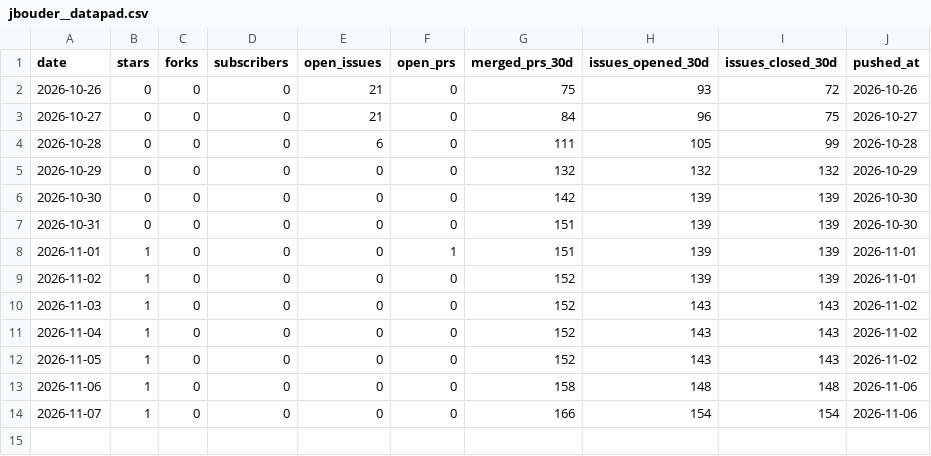
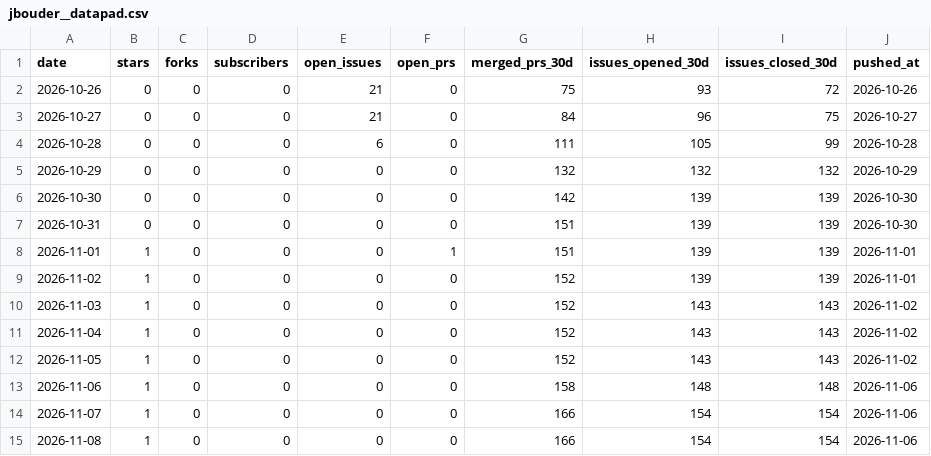
Before and after one commit to jbouder/pulse, a CSV file: data/repos/health/jbouder__datapad.csv, drawn as a sheet.

```diff
--- a/data/repos/health/jbouder__datapad.csv
+++ b/data/repos/health/jbouder__datapad.csv
@@ -14 +14,2 @@ date,stars,forks,subscribers,open_issues,open_prs,merged_prs_30d,issues_opened_3
 2026-11-07,1,0,0,0,0,166,154,154,2026-11-06
+2026-11-08,1,0,0,0,0,166,154,154,2026-11-06
```
Also changed, not shown: data/repos/health/jbouder__acolyte.csv, data/repos/health/jbouder__cantina.csv, 57 other files.
